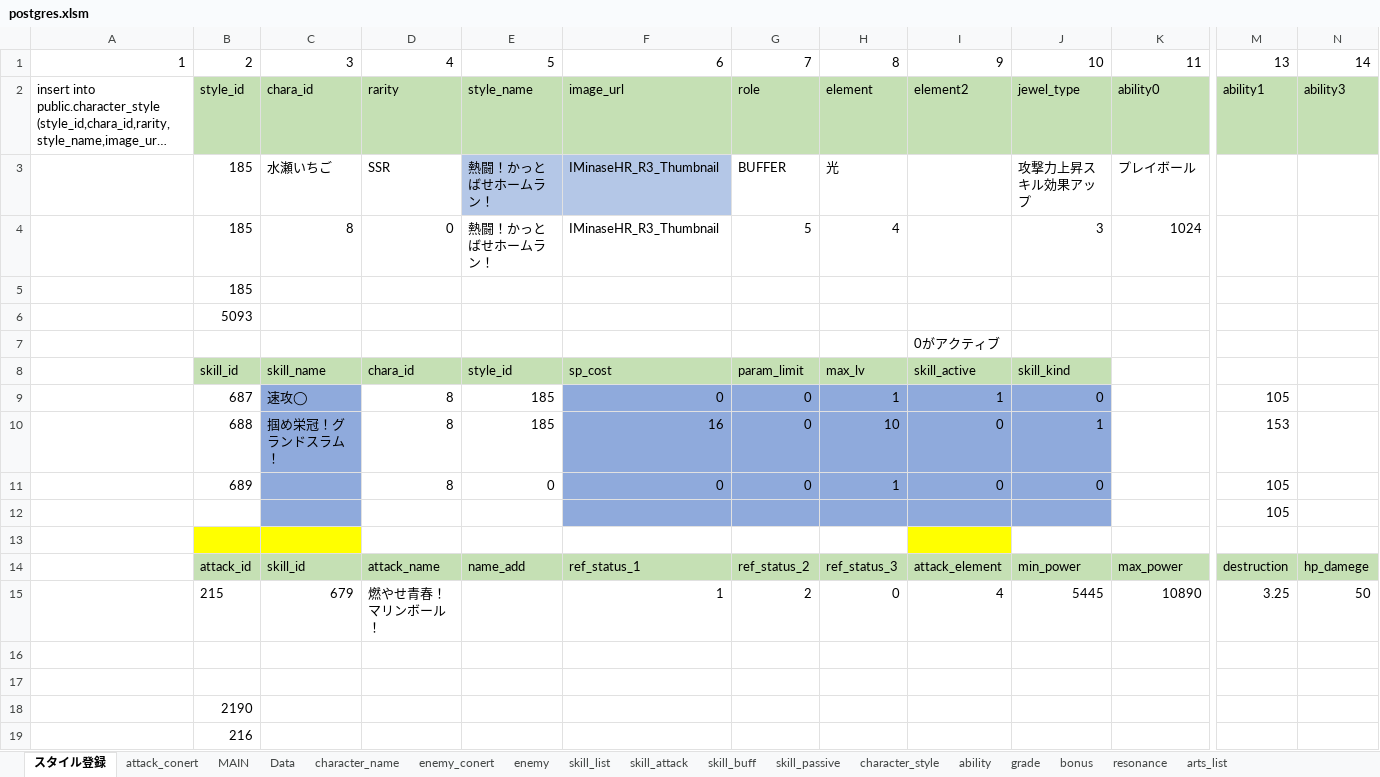
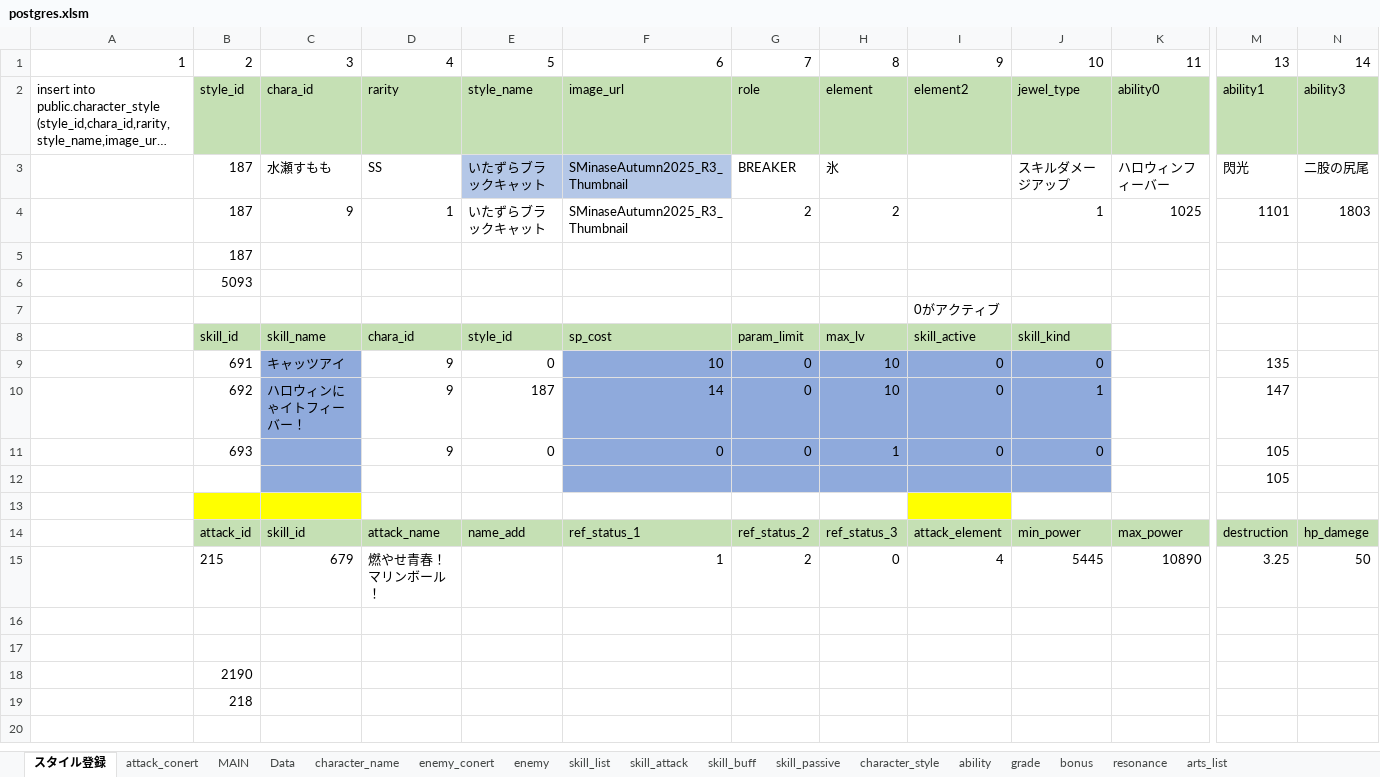
Before and after one commit to reliruleru00/hevburn, an Excel workbook: postgres.xlsm, sheet スタイル登録, drawn as a sheet; only a part is shown, gaps mark what is left out; long unchanged cells end in …; values as stored, in another font and other column widths than the file's, no borders; charts and pictures not drawn; removed rows and columns are numbered as before the commit, all else as after; rows hold the shown columns only; the diff names each change by its address in the sheet, - before the commit and + after, or states it on an @@ line.

```diff
--- a/postgres.xlsm (sheet スタイル登録)
+++ b/postgres.xlsm (sheet スタイル登録)
-row 3:  | 185 | 水瀬いちご | SSR | 熱闘！かっとばせホームラン！ | IMinaseHR_R3_Thumbnail | BUFFER | 光 |  | 攻撃力上昇スキル効果アップ | プレイボール
-row 4:  | 185 | 8 | 0 | 熱闘！かっとばせホームラン！ | IMinaseHR_R3_Thumbnail | 5 | 4 |  | 3 | 1024
+row 3:  | 187 | 水瀬すもも | SS | いたずらブラックキャット | SMinaseAutumn2025_R3_Thumbnail | BREAKER | 氷 |  | スキルダメージアップ | ハロウィンフィーバー | 閃光 | 二股の尻尾
+row 4:  | 187 | 9 | 1 | いたずらブラックキャット | SMinaseAutumn2025_R3_Thumbnail | 2 | 2 |  | 1 | 1025 | 1101 | 1803
-B5: 185
+B5: 187
-row 9:  | 687 | 速攻◯ | 8 | 185 | 0 | 0 | 1 | 1 | 0 |  | 105
-row 10:  | 688 | 掴め栄冠！グランドスラム！ | 8 | 185 | 16 | 0 | 10 | 0 | 1 |  | 153
+row 9:  | 691 | キャッツアイ | 9 | 0 | 10 | 0 | 10 | 0 | 0 |  | 135
+row 10:  | 692 | ハロウィンにゃイトフィーバー！ | 9 | 187 | 14 | 0 | 10 | 0 | 1 |  | 147
-B11: 689
+B11: 693
-D11: 8
+D11: 9
-B19: 216
+B19: 218
```
Also changed, not shown: sheet skill_buff, sheet ability, sheet attack_conert, sheet skill_list, sheet skill_attack, sheet character_style, 13 other files.
